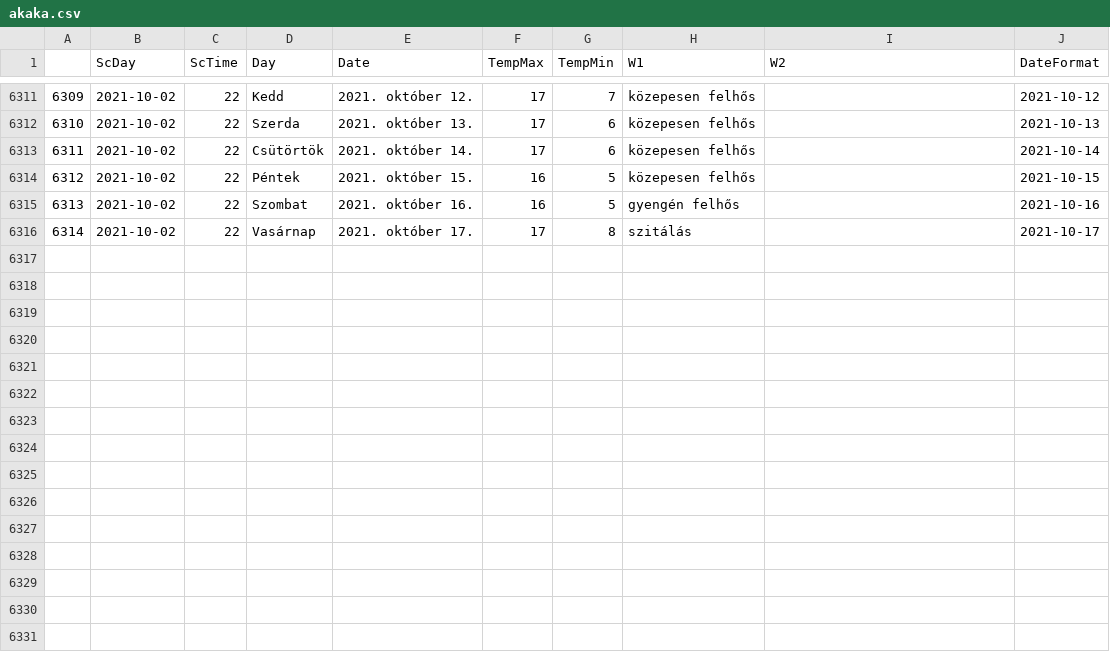
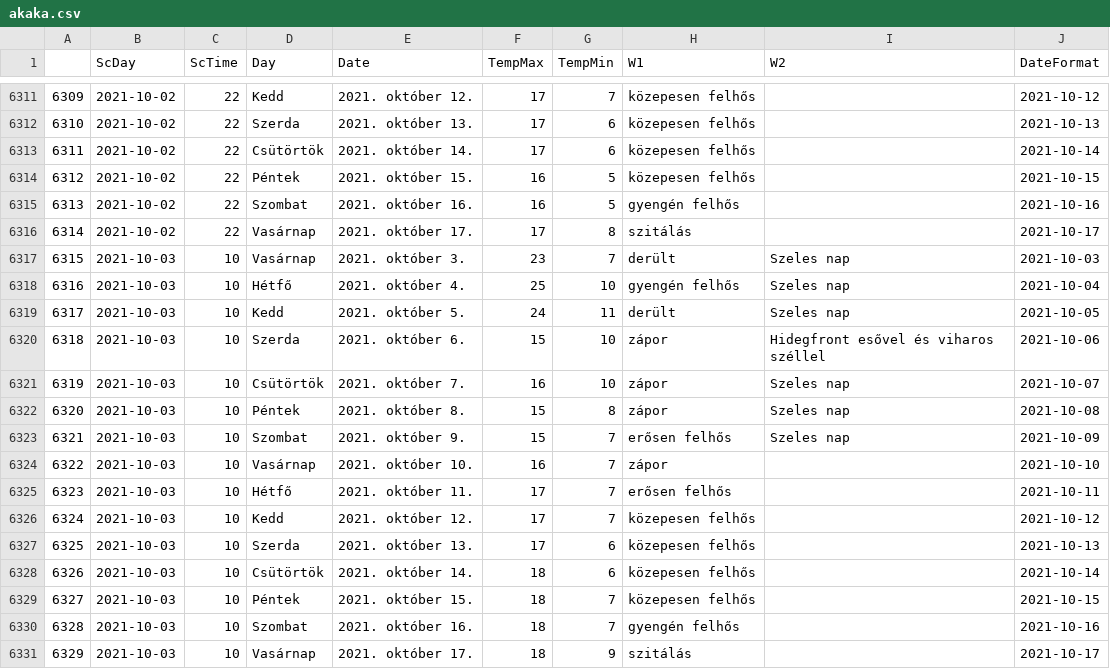
Before and after one commit to revpeter/ID_sc, a CSV file: akaka.csv, drawn as a sheet; only a part is shown, gaps mark what is left out; the diff names each change by its address in the sheet, - before the commit and + after, or states it on an @@ line.

```diff
--- a/akaka.csv
+++ b/akaka.csv
+row 6317: 6315 | 2021-10-03 | 10 | Vasárnap | 2021. október 3. | 23 | 7 | derült | Szeles nap | 2021-10-03
+row 6318: 6316 | 2021-10-03 | 10 | Hétfő | 2021. október 4. | 25 | 10 | gyengén felhős | Szeles nap | 2021-10-04
+row 6319: 6317 | 2021-10-03 | 10 | Kedd | 2021. október 5. | 24 | 11 | derült | Szeles nap | 2021-10-05
+row 6320: 6318 | 2021-10-03 | 10 | Szerda | 2021. október 6. | 15 | 10 | zápor | Hidegfront esővel és viharos széllel | 2021-10-06
+row 6321: 6319 | 2021-10-03 | 10 | Csütörtök | 2021. október 7. | 16 | 10 | zápor | Szeles nap | 2021-10-07
+row 6322: 6320 | 2021-10-03 | 10 | Péntek | 2021. október 8. | 15 | 8 | zápor | Szeles nap | 2021-10-08
+row 6323: 6321 | 2021-10-03 | 10 | Szombat | 2021. október 9. | 15 | 7 | erősen felhős | Szeles nap | 2021-10-09
+row 6324: 6322 | 2021-10-03 | 10 | Vasárnap | 2021. október 10. | 16 | 7 | zápor |  | 2021-10-10
+row 6325: 6323 | 2021-10-03 | 10 | Hétfő | 2021. október 11. | 17 | 7 | erősen felhős |  | 2021-10-11
+row 6326: 6324 | 2021-10-03 | 10 | Kedd | 2021. október 12. | 17 | 7 | közepesen felhős |  | 2021-10-12
+row 6327: 6325 | 2021-10-03 | 10 | Szerda | 2021. október 13. | 17 | 6 | közepesen felhős |  | 2021-10-13
+row 6328: 6326 | 2021-10-03 | 10 | Csütörtök | 2021. október 14. | 18 | 6 | közepesen felhős |  | 2021-10-14
+row 6329: 6327 | 2021-10-03 | 10 | Péntek | 2021. október 15. | 18 | 7 | közepesen felhős |  | 2021-10-15
+row 6330: 6328 | 2021-10-03 | 10 | Szombat | 2021. október 16. | 18 | 7 | gyengén felhős |  | 2021-10-16
+row 6331: 6329 | 2021-10-03 | 10 | Vasárnap | 2021. október 17. | 18 | 9 | szitálás |  | 2021-10-17
```
